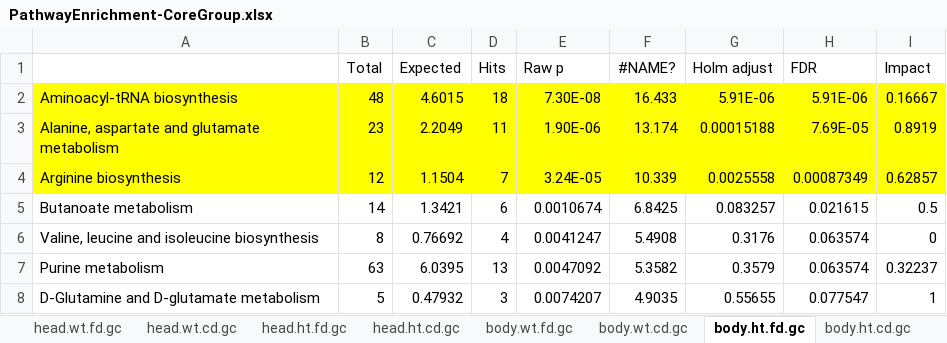
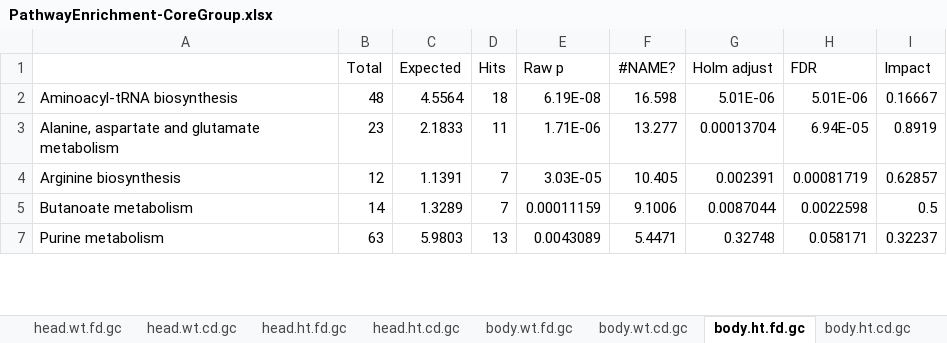
Before and after one commit to ylyu-fly/Metabolomics-FlyChoiceDiet, an Excel workbook: Script/07_NetworkAnalysis/01_NetworkConstruction/PathwayEnrichment-CoreGroup.xlsx, sheet body.ht.fd.gc, drawn as a sheet; only a part is shown; values as stored, in another font and other column widths than the file's, no borders; removed rows and columns are numbered as before the commit, all else as after; the diff covers the shown part only; the diff names each change by its address in the sheet, - before the commit and + after, or states it on an @@ line.

```diff
--- a/Script/07_NetworkAnalysis/01_NetworkConstruction/PathwayEnrichment-CoreGroup.xlsx (sheet body.ht.fd.gc)
+++ b/Script/07_NetworkAnalysis/01_NetworkConstruction/PathwayEnrichment-CoreGroup.xlsx (sheet body.ht.fd.gc)
-A2:I4 fill: #FFFF00
+A2:I4 fill: none
-C2 (Expected): 4.6015
+C2 (Expected): 4.5564
-E2 (Raw p): 7.30E-08
+E2 (Raw p): 6.19E-08
-F2 (#NAME?): 16.433
+F2 (#NAME?): 16.598
-G2 (Holm adjust): 5.91E-06
+G2 (Holm adjust): 5.01E-06
-H2 (FDR): 5.91E-06
+H2 (FDR): 5.01E-06
-C3 (Expected): 2.2049
+C3 (Expected): 2.1833
-E3 (Raw p): 1.90E-06
+E3 (Raw p): 1.71E-06
-F3 (#NAME?): 13.174
+F3 (#NAME?): 13.277
-G3 (Holm adjust): 0.00015188
+G3 (Holm adjust): 0.00013704
-H3 (FDR): 7.69E-05
+H3 (FDR): 6.94E-05
-C4 (Expected): 1.1504
+C4 (Expected): 1.1391
-E4 (Raw p): 3.24E-05
+E4 (Raw p): 3.03E-05
-F4 (#NAME?): 10.339
+F4 (#NAME?): 10.405
-G4 (Holm adjust): 0.0025558
+G4 (Holm adjust): 0.002391
-H4 (FDR): 0.00087349
+H4 (FDR): 0.00081719
-C5 (Expected): 1.3421
+C5 (Expected): 1.3289
-D5 (Hits): 6
+D5 (Hits): 7
-E5 (Raw p): 0.0010674
+E5 (Raw p): 0.00011159
-F5 (#NAME?): 6.8425
+F5 (#NAME?): 9.1006
-G5 (Holm adjust): 0.083257
+G5 (Holm adjust): 0.0087044
-H5 (FDR): 0.021615
+H5 (FDR): 0.0022598
-row 6: Valine, leucine and isoleucine biosynthesis | 8 | 0.76692 | 4 | 0.0041247 | 5.4908 | 0.3176 | 0.063574 | 0
-C7 (Expected): 6.0395
+C7 (Expected): 5.9803
-E7 (Raw p): 0.0047092
+E7 (Raw p): 0.0043089
-F7 (#NAME?): 5.3582
+F7 (#NAME?): 5.4471
-G7 (Holm adjust): 0.3579
+G7 (Holm adjust): 0.32748
-H7 (FDR): 0.063574
+H7 (FDR): 0.058171
-row 8: D-Glutamine and D-glutamate metabolism | 5 | 0.47932 | 3 | 0.0074207 | 4.9035 | 0.55655 | 0.077547 | 1
```
Also changed, not shown: 3 added rows, 38 removed rows and 17 edited cells elsewhere in this sheet, sheet body.wt.cd.gc, sheet body.ht.cd.gc, sheet head.ht.cd.gc, sheet head.ht.fd.gc, sheet head.wt.cd.gc, sheet head.wt.fd.gc, 1 more sheet, hidden cells, 15 other files.
